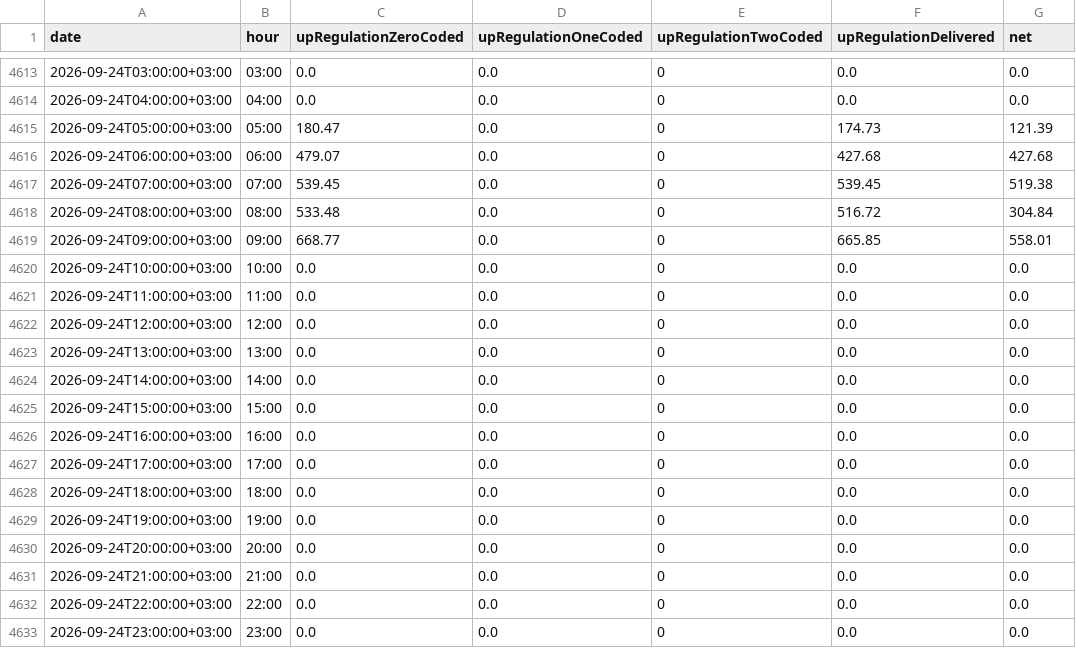
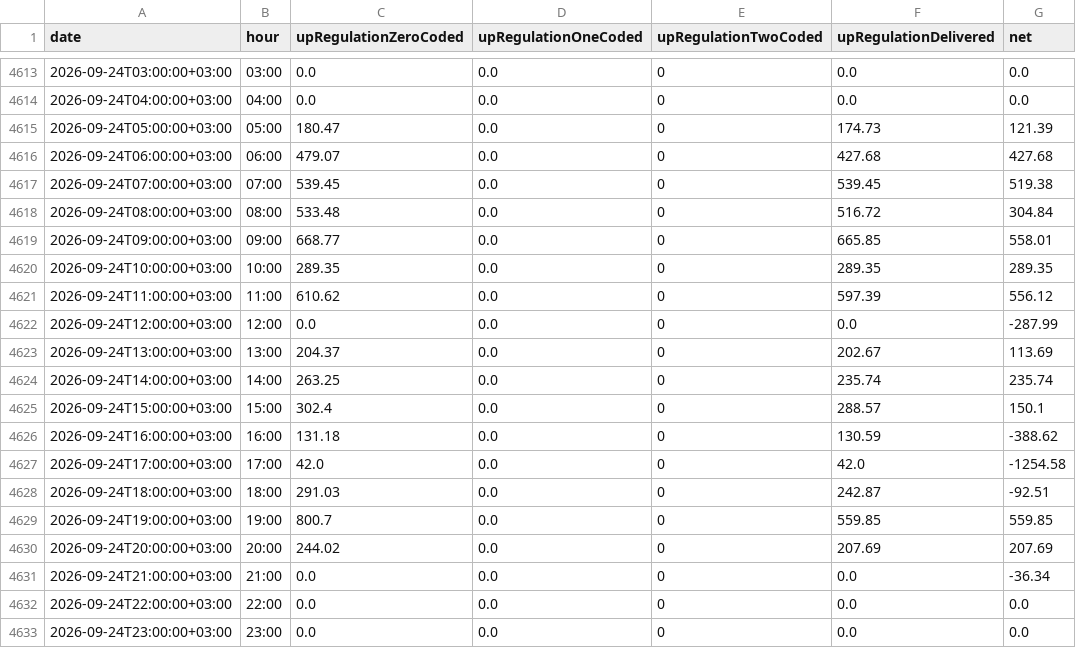
Before and after one commit to BRSTKL/turkey-power-trading, a CSV file: data/processed/master_bpm_up.csv, drawn as a sheet; only a part is shown, gaps mark what is left out; the diff covers the shown part only.

```diff
--- a/data/processed/master_bpm_up.csv
+++ b/data/processed/master_bpm_up.csv
@@ -4619,14 +4619,14 @@
 2026-09-24T09:00:00+03:00,09:00,668.77,0.0,0,665.85,558.01
-2026-09-24T10:00:00+03:00,10:00,0.0,0.0,0,0.0,0.0
-2026-09-24T11:00:00+03:00,11:00,0.0,0.0,0,0.0,0.0
-2026-09-24T12:00:00+03:00,12:00,0.0,0.0,0,0.0,0.0
-2026-09-24T13:00:00+03:00,13:00,0.0,0.0,0,0.0,0.0
-2026-09-24T14:00:00+03:00,14:00,0.0,0.0,0,0.0,0.0
-2026-09-24T15:00:00+03:00,15:00,0.0,0.0,0,0.0,0.0
-2026-09-24T16:00:00+03:00,16:00,0.0,0.0,0,0.0,0.0
-2026-09-24T17:00:00+03:00,17:00,0.0,0.0,0,0.0,0.0
-2026-09-24T18:00:00+03:00,18:00,0.0,0.0,0,0.0,0.0
-2026-09-24T19:00:00+03:00,19:00,0.0,0.0,0,0.0,0.0
-2026-09-24T20:00:00+03:00,20:00,0.0,0.0,0,0.0,0.0
-2026-09-24T21:00:00+03:00,21:00,0.0,0.0,0,0.0,0.0
+2026-09-24T10:00:00+03:00,10:00,289.35,0.0,0,289.35,289.35
+2026-09-24T11:00:00+03:00,11:00,610.62,0.0,0,597.39,556.12
+2026-09-24T12:00:00+03:00,12:00,0.0,0.0,0,0.0,-287.99
+2026-09-24T13:00:00+03:00,13:00,204.37,0.0,0,202.67,113.69
+2026-09-24T14:00:00+03:00,14:00,263.25,0.0,0,235.74,235.74
+2026-09-24T15:00:00+03:00,15:00,302.4,0.0,0,288.57,150.1
+2026-09-24T16:00:00+03:00,16:00,131.18,0.0,0,130.59,-388.62
+2026-09-24T17:00:00+03:00,17:00,42.0,0.0,0,42.0,-1254.58
+2026-09-24T18:00:00+03:00,18:00,291.03,0.0,0,242.87,-92.51
+2026-09-24T19:00:00+03:00,19:00,800.7,0.0,0,559.85,559.85
+2026-09-24T20:00:00+03:00,20:00,244.02,0.0,0,207.69,207.69
+2026-09-24T21:00:00+03:00,21:00,0.0,0.0,0,0.0,-36.34
 2026-09-24T22:00:00+03:00,22:00,0.0,0.0,0,0.0,0.0
```
Also changed, not shown: 24 added rows elsewhere in this file, data/processed/master_bpm_down.csv, data/processed/master_dgp_smp.csv, 6 other files.
